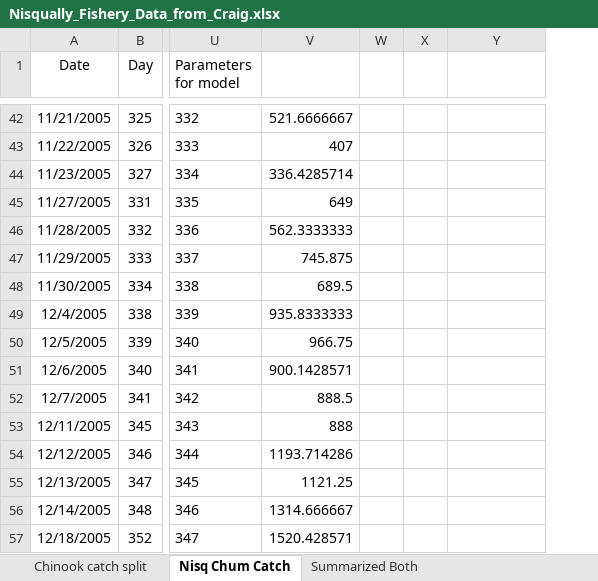
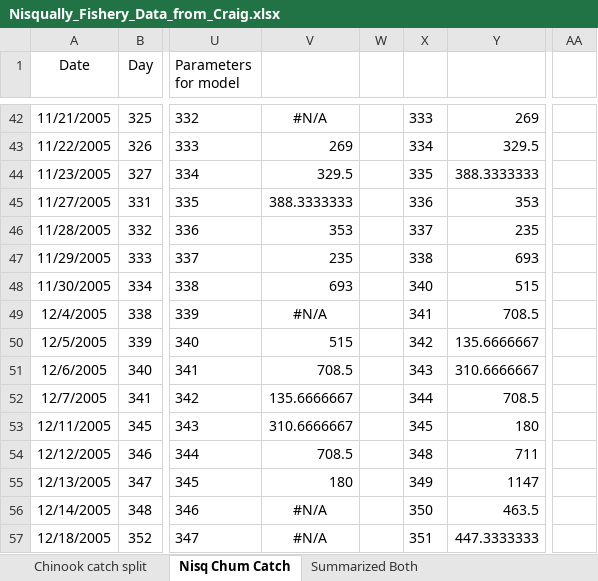
Before and after one commit to lizallyn/Pinniped-Case-Studies, an Excel workbook: Data/Nisqually/Nisqually_Fishery_Data_from_Craig.xlsx, sheet Nisq Chum Catch, drawn as a sheet; only a part is shown, gaps mark what is left out; values as stored, in another font and other column widths than the file's, no borders; removed rows and columns are numbered as before the commit, all else as after; the diff covers the shown part only; the diff names each change by its address in the sheet, - before the commit and + after, or states it on an @@ line.

```diff
--- a/Data/Nisqually/Nisqually_Fishery_Data_from_Craig.xlsx (sheet Nisq Chum Catch)
+++ b/Data/Nisqually/Nisqually_Fishery_Data_from_Craig.xlsx (sheet Nisq Chum Catch)
-column V, rows 42-57: 521.6666667 | 407 | 336.4285714 | 649 | 562.3333333 | 745.875 | 689.5 | 935.8333333 | 966.75 | 900.1428571 | 888.5 | 888 | 1193.714286 | 1121.25 | 1314.666667 | 1520.428571
+column V, rows 42-57: #N/A | 269 | 329.5 | 388.3333333 | 353 | 235 | 693 | #N/A | 515 | 708.5 | 135.6666667 | 310.6666667 | 708.5 | 180 | #N/A | #N/A
+column AA, empty
-X42: (empty)
+X42: 333
-Y42: (empty)
+Y42: 269
-X43: (empty)
+X43: 334
-Y43: (empty)
+Y43: 329.5
-X44: (empty)
+X44: 335
-Y44: (empty)
+Y44: 388.3333333
-X45: (empty)
+X45: 336
-Y45: (empty)
+Y45: 353
-X46: (empty)
+X46: 337
-Y46: (empty)
+Y46: 235
-X47: (empty)
+X47: 338
-Y47: (empty)
+Y47: 693
-X48: (empty)
+X48: 340
-Y48: (empty)
+Y48: 515
-X49: (empty)
+X49: 341
-Y49: (empty)
+Y49: 708.5
-X50: (empty)
+X50: 342
-Y50: (empty)
+Y50: 135.6666667
-X51: (empty)
+X51: 343
-Y51: (empty)
+Y51: 310.6666667
-X52: (empty)
+X52: 344
-Y52: (empty)
+Y52: 708.5
-X53: (empty)
+X53: 345
-Y53: (empty)
+Y53: 180
-X54: (empty)
+X54: 348
-Y54: (empty)
+Y54: 711
-X55: (empty)
+X55: 349
-Y55: (empty)
+Y55: 1147
-X56: (empty)
+X56: 350
-Y56: (empty)
+Y56: 463.5
-X57: (empty)
+X57: 351
-Y57: (empty)
+Y57: 447.3333333
```
Also changed, not shown: 82 edited cells elsewhere in this sheet, sheet Summarized Both, Data/Nisqually/Nisqually_Chinook_and_Chum_from_Craig_July2024.xlsx, 1 other file.
